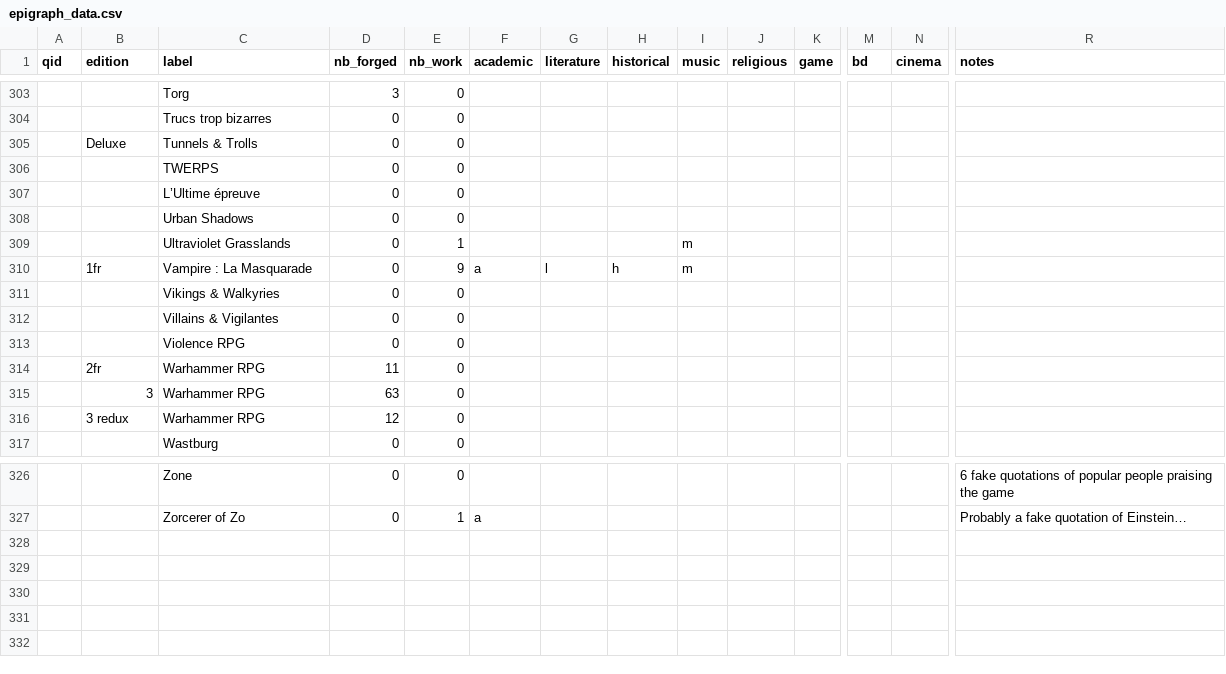
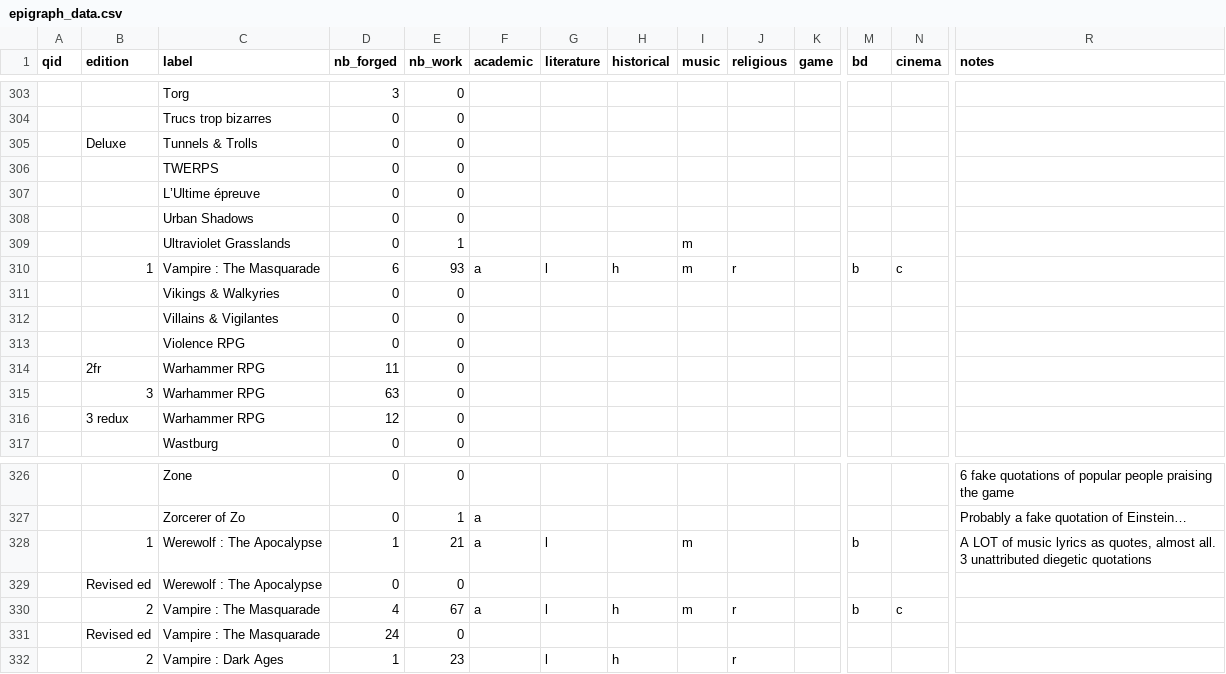
Before and after one commit to pmartinolli/OtSoCG, a CSV file: data/epigraph_data.csv, drawn as a sheet; only a part is shown, gaps mark what is left out; removed rows and columns are numbered as before the commit, all else as after; rows hold the shown columns only; the diff names each change by its address in the sheet, - before the commit and + after, or states it on an @@ line.

Commit message:
Add files via upload

```diff
--- a/data/epigraph_data.csv
+++ b/data/epigraph_data.csv
-row 310:  | 1fr | Vampire : La Masquarade | 0 | 9 | a | l | h | m
+row 310:  | 1 | Vampire : The Masquarade | 6 | 93 | a | l | h | m | r |  | b | c
+row 328:  | 1 | Werewolf : The Apocalypse | 1 | 21 | a | l |  | m |  |  | b |  | A LOT of music lyrics as quotes, almost all. 3 unattributed diegetic quotations
+row 329:  | Revised ed | Werewolf : The Apocalypse | 0 | 0
+row 330:  | 2 | Vampire : The Masquarade | 4 | 67 | a | l | h | m | r |  | b | c
+row 331:  | Revised ed | Vampire : The Masquarade | 24 | 0
+row 332:  | 2 | Vampire : Dark Ages | 1 | 23 |  | l | h |  | r
```
